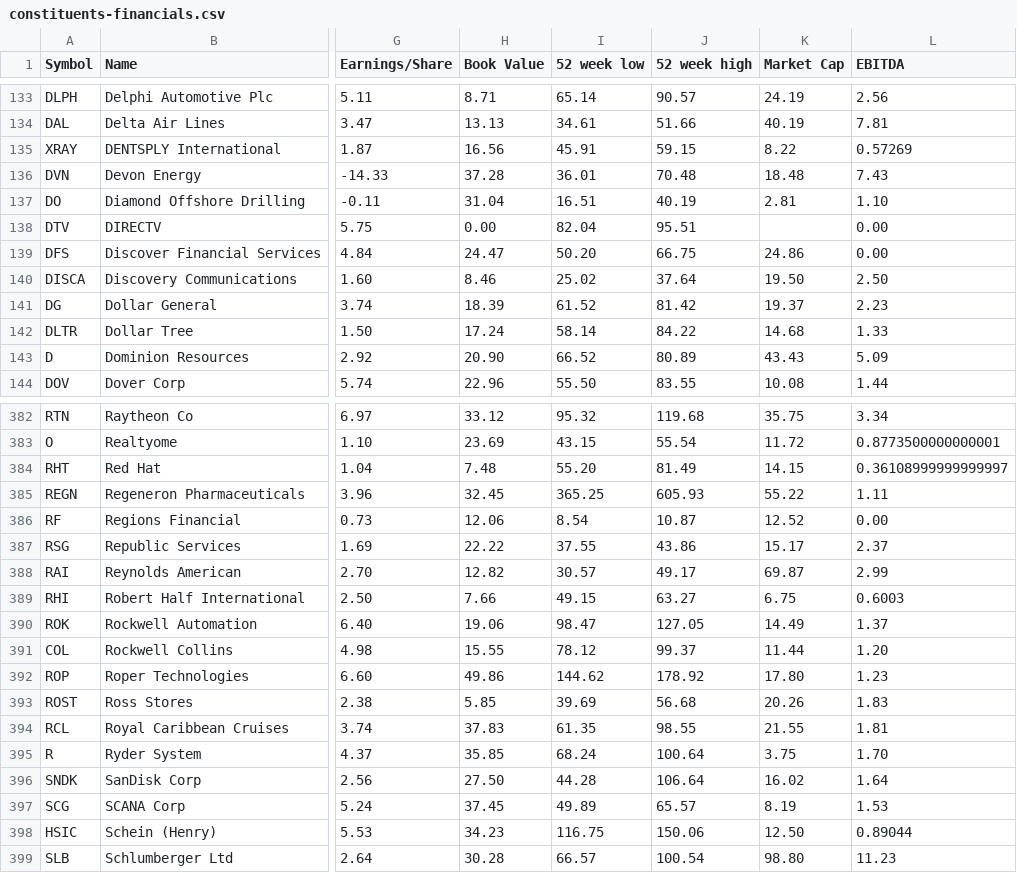
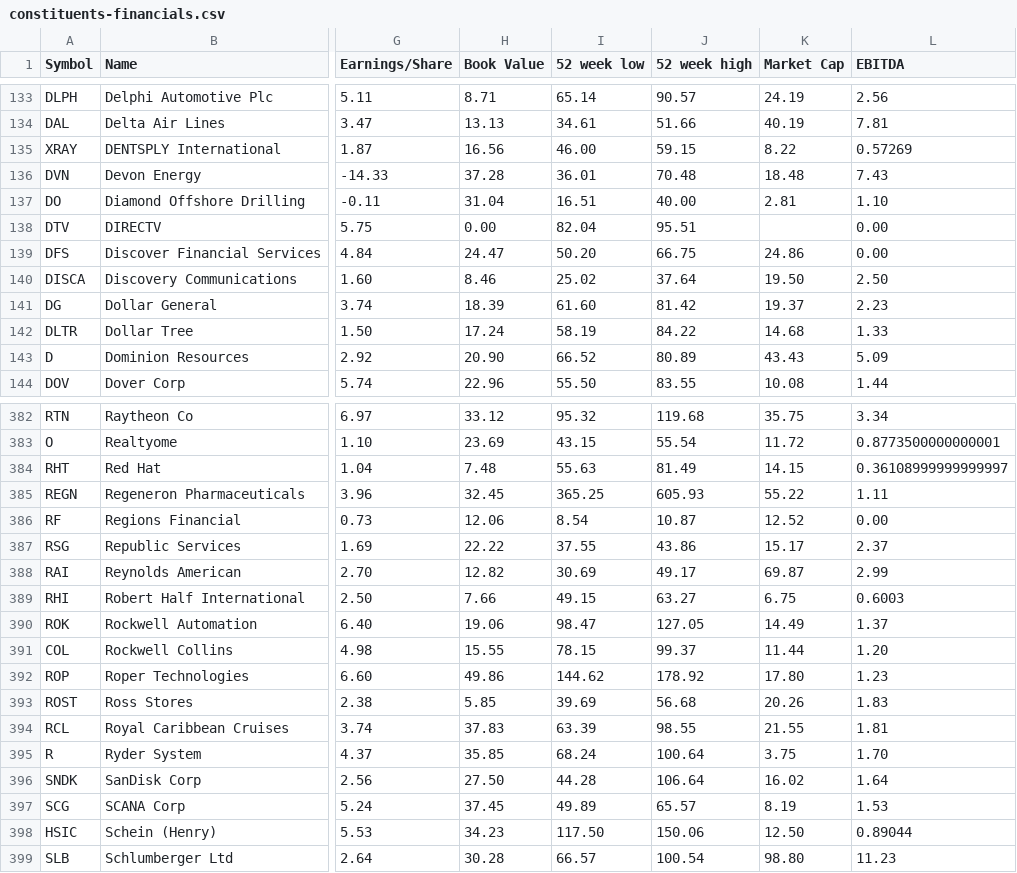
Before and after one commit to lexman/s-and-p-500-companies, a CSV file: data/constituents-financials.csv, drawn as a sheet; only a part is shown, gaps mark what is left out; the diff covers the shown part only; the diff names each change by its address in the sheet, - before the commit and + after, or states it on an @@ line.

Commit message:
[data] automatic update 20151024-04:05

```diff
--- a/data/constituents-financials.csv
+++ b/data/constituents-financials.csv
-I135 (52 week low): 45.91
+I135 (52 week low): 46.00
-J137 (52 week high): 40.19
+J137 (52 week high): 40.00
-I141 (52 week low): 61.52
+I141 (52 week low): 61.60
-I142 (52 week low): 58.14
+I142 (52 week low): 58.19
-I384 (52 week low): 55.20
+I384 (52 week low): 55.63
-I388 (52 week low): 30.57
+I388 (52 week low): 30.69
-I391 (52 week low): 78.12
+I391 (52 week low): 78.15
-I394 (52 week low): 61.35
+I394 (52 week low): 63.39
-I398 (52 week low): 116.75
+I398 (52 week low): 117.50
```
Also changed, not shown: 55 edited cells elsewhere in this file.
